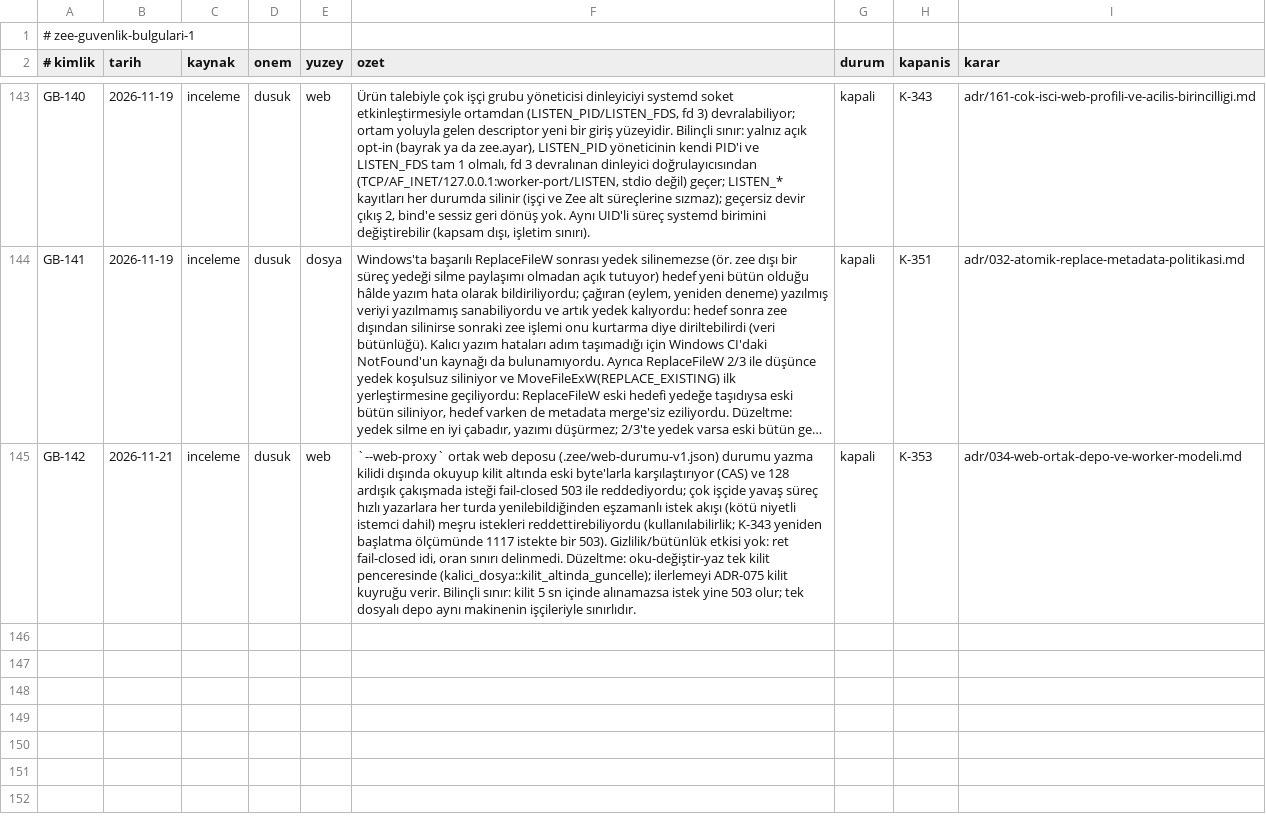
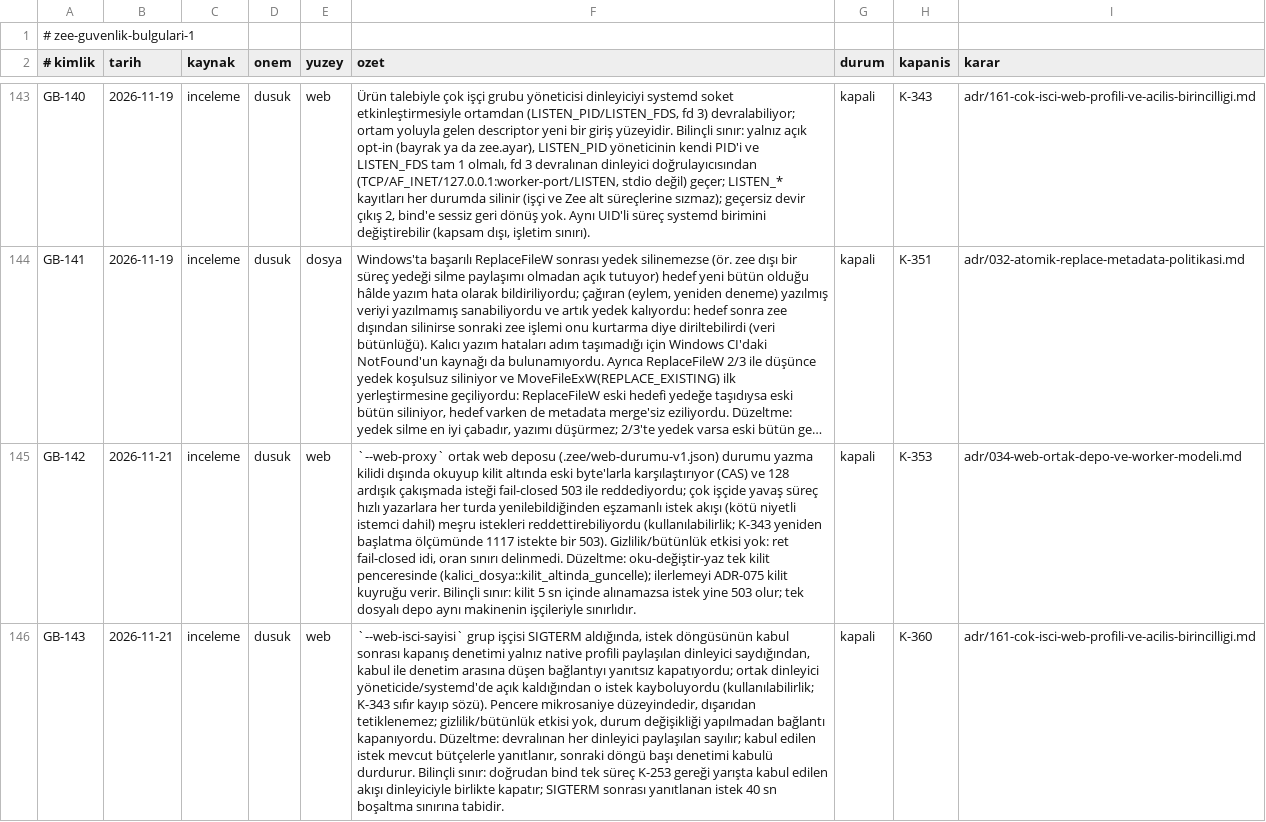
Before and after one commit to merbay-erp/zee, a TSV file: docs/guvenlik-bulgulari-v1.tsv, drawn as a sheet; only a part is shown, gaps mark what is left out; long unchanged cells end in …; the diff names each change by its address in the sheet, - before the commit and + after, or states it on an @@ line.

```diff
--- a/docs/guvenlik-bulgulari-v1.tsv
+++ b/docs/guvenlik-bulgulari-v1.tsv
+row 146: GB-143 | 2026-11-21 | inceleme | dusuk | web | `--web-isci-sayisi` grup işçisi SIGTERM aldığında, istek döngüsünün kabul sonrası kapanış denetimi yalnız native profili paylaşılan dinleyici saydığından, kabul ile denetim arasına düşen bağlantıyı yanıtsız kapatıyordu; ortak dinleyici yöneticide/systemd'de açık kaldığından o istek kayboluyordu (kullanılabilirlik; K-343 sıfır kayıp sözü). Pencere mikrosaniye düzeyindedir, dışarıdan tetiklenemez; gizlilik/bütünlük etkisi yok, durum değişikliği yapılmadan bağlantı kapanıyordu. Düzeltme: devralınan her dinleyici paylaşılan sayılır; kabul edilen istek mevcut bütçelerle yanıtlanır, sonraki döngü başı denetimi kabulü durdurur. Bilinçli sınır: doğrudan bind tek süreç K-253 gereği yarışta kabul edilen akışı dinleyiciyle birlikte kapatır; SIGTERM sonrası yanıtlanan istek 40 sn boşaltma sınırına tabidir. | kapali | K-360 | adr/161-cok-isci-web-profili-ve-acilis-birincilligi.md
```
Also changed, not shown: docs/spec-madde-kaniti-v1.tsv, 12 other files.
